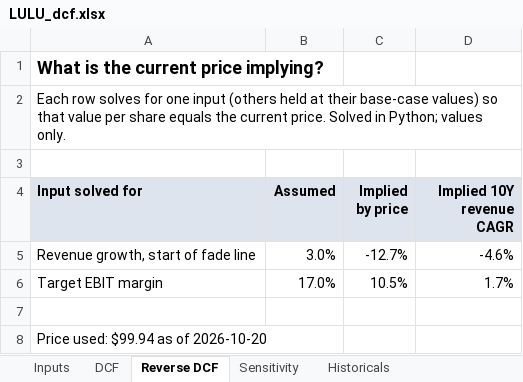
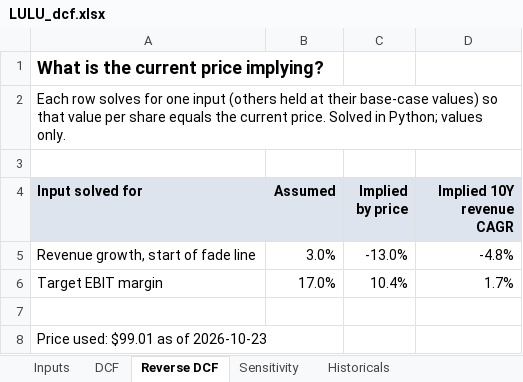
Before and after one commit to aasasingh/dcf-engine, an Excel workbook: output/LULU_dcf.xlsx, sheet Reverse DCF, drawn as a sheet; values as stored, in another font and other column widths than the file's, no borders; the diff names each change by its address in the sheet, - before the commit and + after, or states it on an @@ line.

```diff
--- a/output/LULU_dcf.xlsx (sheet Reverse DCF)
+++ b/output/LULU_dcf.xlsx (sheet Reverse DCF)
-C5 (Implied by price): -12.7%
+C5 (Implied by price): -13.0%
-D5 (Implied 10Y revenue CAGR): -4.6%
+D5 (Implied 10Y revenue CAGR): -4.8%
-C6 (Implied by price): 10.5%
+C6 (Implied by price): 10.4%
-A8 (Input solved for): Price used: $99.94 as of 2026-10-20
+A8 (Input solved for): Price used: $99.01 as of 2026-10-23
```
Also changed, not shown: sheet Sensitivity, sheet Inputs, 16 other files.
